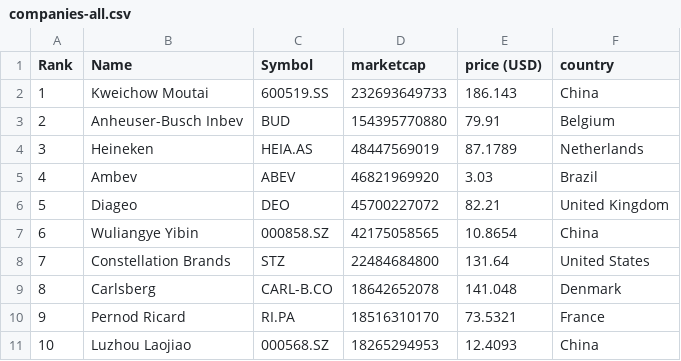
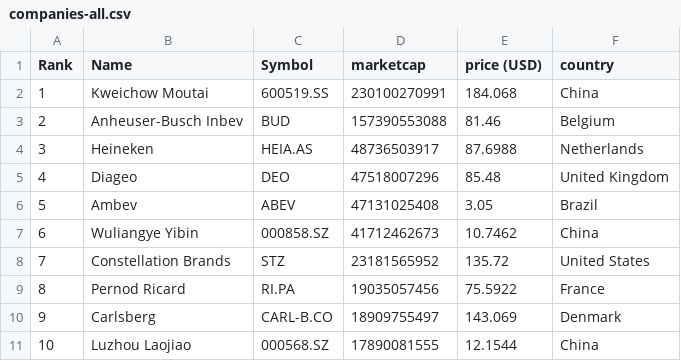
Before and after one commit to Andyflow28/merida-june-6-2024, a CSV file: companies-all.csv, drawn as a sheet; only a part is shown; the diff covers the shown part only.

```diff
--- a/companies-all.csv
+++ b/companies-all.csv
@@ -1,11 +1,11 @@
 "Rank","Name","Symbol","marketcap","price (USD)","country"
-"1","Kweichow Moutai","600519.SS","232693649733","186.143","China"
-"2","Anheuser-Busch Inbev","BUD","154395770880","79.91","Belgium"
-"3","Heineken","HEIA.AS","48447569019","87.1789","Netherlands"
-"4","Ambev","ABEV","46821969920","3.03","Brazil"
-"5","Diageo","DEO","45700227072","82.21","United Kingdom"
-"6","Wuliangye Yibin","000858.SZ","42175058565","10.8654","China"
-"7","Constellation Brands","STZ","22484684800","131.64","United States"
-"8","Carlsberg","CARL-B.CO","18642652078","141.048","Denmark"
-"9","Pernod Ricard","RI.PA","18516310170","73.5321","France"
-"10","Luzhou Laojiao","000568.SZ","18265294953","12.4093","China"
+"1","Kweichow Moutai","600519.SS","230100270991","184.068","China"
+"2","Anheuser-Busch Inbev","BUD","157390553088","81.46","Belgium"
+"3","Heineken","HEIA.AS","48736503917","87.6988","Netherlands"
+"4","Diageo","DEO","47518007296","85.48","United Kingdom"
+"5","Ambev","ABEV","47131025408","3.05","Brazil"
+"6","Wuliangye Yibin","000858.SZ","41712462673","10.7462","China"
+"7","Constellation Brands","STZ","23181565952","135.72","United States"
+"8","Pernod Ricard","RI.PA","19035057456","75.5922","France"
+"9","Carlsberg","CARL-B.CO","18909755497","143.069","Denmark"
+"10","Luzhou Laojiao","000568.SZ","17890081555","12.1544","China"
```
Also changed, not shown: 140 edited cells elsewhere in this file, companies_france.csv, companies_germany.csv, 1 other file.
